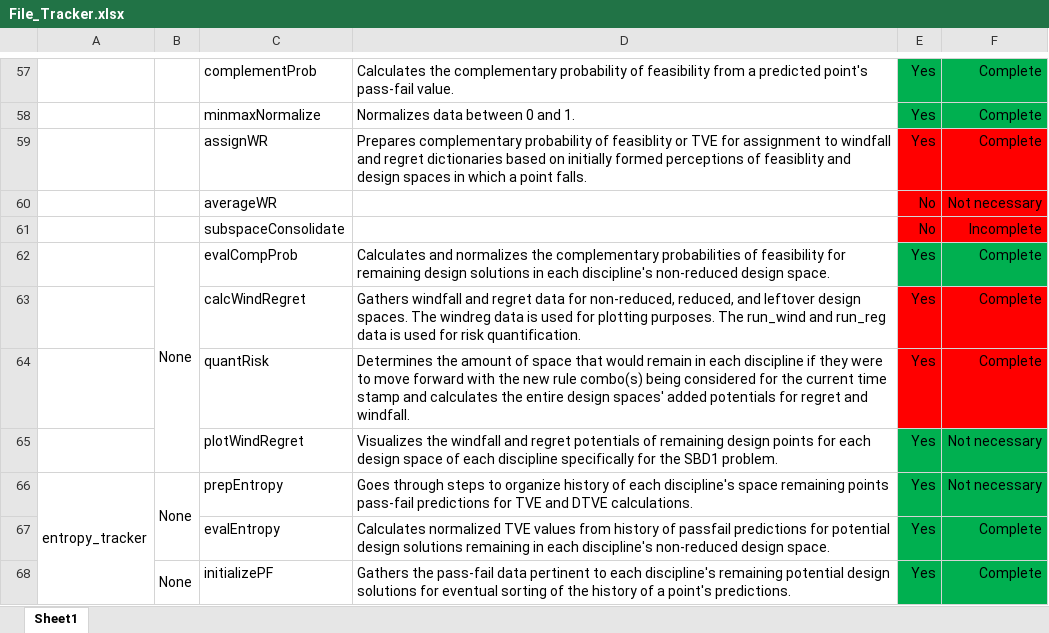
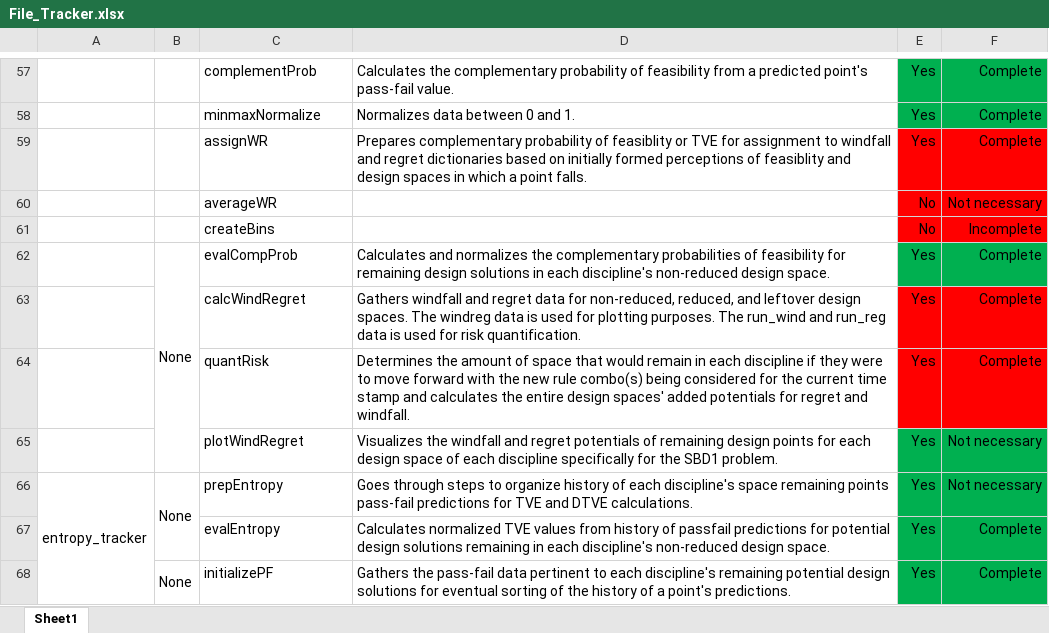
Before and after one commit to Marine-Structures-Design-Lab/DesignSpace_Fragility, an Excel workbook: Python Code/File_Tracker.xlsx, sheet Sheet1, drawn as a sheet; only a part is shown, gaps mark what is left out; values as stored, in another font and other column widths than the file's, no borders; the diff names each change by its address in the sheet, - before the commit and + after, or states it on an @@ line.

Commit message:
Made it to the quantRisk method for subspaces

```diff
--- a/Python Code/File_Tracker.xlsx (sheet Sheet1)
+++ b/Python Code/File_Tracker.xlsx (sheet Sheet1)
-C61: subspaceConsolidate
+C61: createBins
```
Also changed, not shown: 3 other files.
